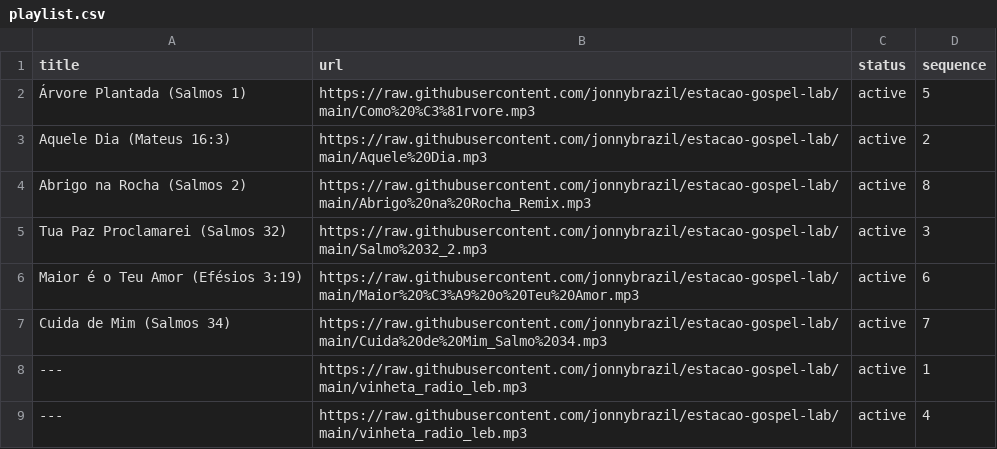
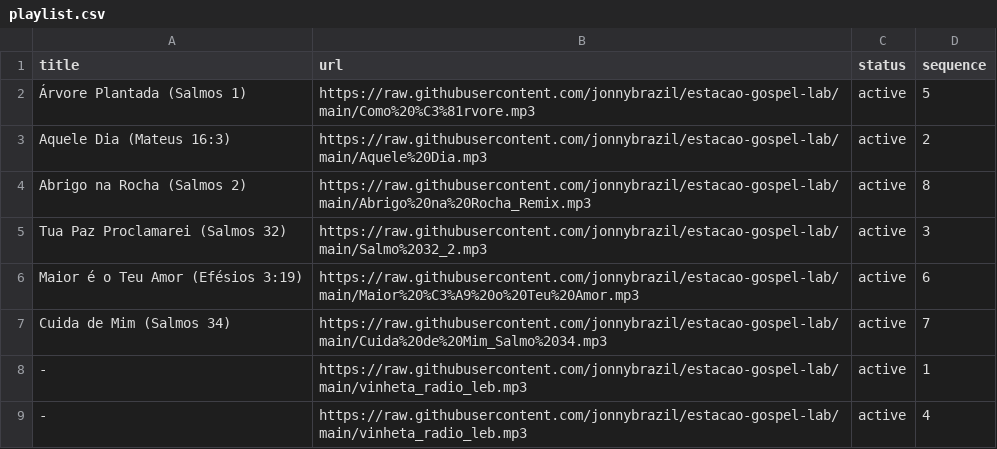
Before and after one commit to jonnybrazil/estacao-gospel-lab, a CSV file: playlist.csv, drawn as a sheet.

Commit message:
Update playlist.csv

```diff
--- a/playlist.csv
+++ b/playlist.csv
@@ -7,3 +7,3 @@ title,url,status,sequence
 "Cuida de Mim (Salmos 34)","https://raw.githubusercontent.com/jonnybrazil/estacao-gospel-lab/main/Cuida%20de%20Mim_Salmo%2034.mp3","active",7
-"---","https://raw.githubusercontent.com/jonnybrazil/estacao-gospel-lab/main/vinheta_radio_leb.mp3","active",1
-"---","https://raw.githubusercontent.com/jonnybrazil/estacao-gospel-lab/main/vinheta_radio_leb.mp3","active",4
+"-","https://raw.githubusercontent.com/jonnybrazil/estacao-gospel-lab/main/vinheta_radio_leb.mp3","active",1
+"-","https://raw.githubusercontent.com/jonnybrazil/estacao-gospel-lab/main/vinheta_radio_leb.mp3","active",4
```
